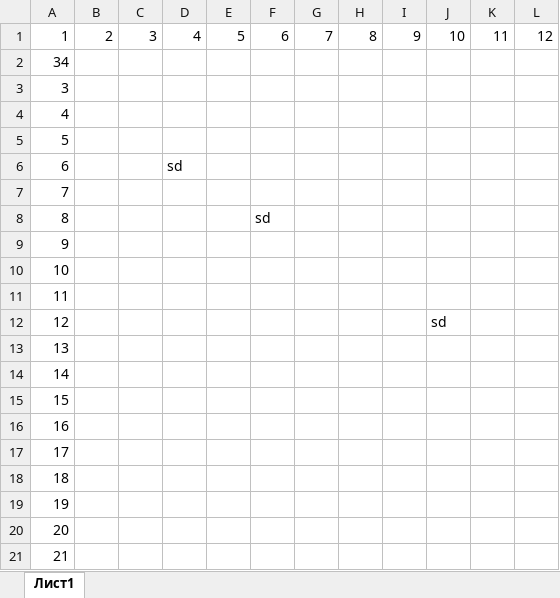
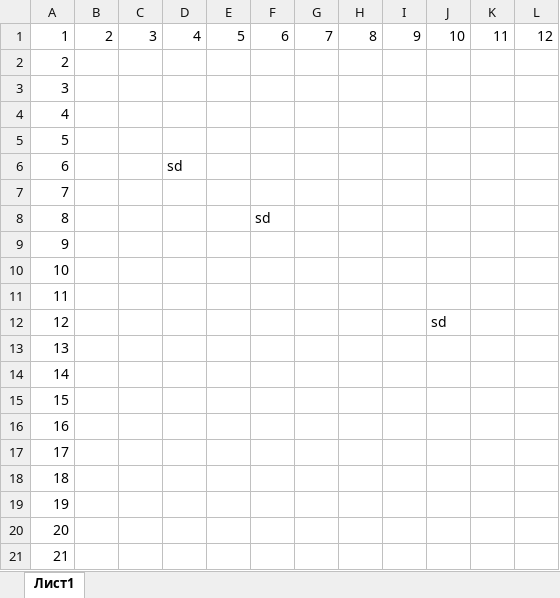
Before and after one commit to KunitsynAG/01_project_accomplishment, an Excel workbook: test.xlsx, sheet Лист1, drawn as a sheet; values as stored, in another font and other column widths than the file's, no borders; the diff names each change by its address in the sheet, - before the commit and + after, or states it on an @@ line.

Commit message:
new version test.xlsx

```diff
--- a/test.xlsx (sheet Лист1)
+++ b/test.xlsx (sheet Лист1)
-A2: 34
+A2: 2
```
